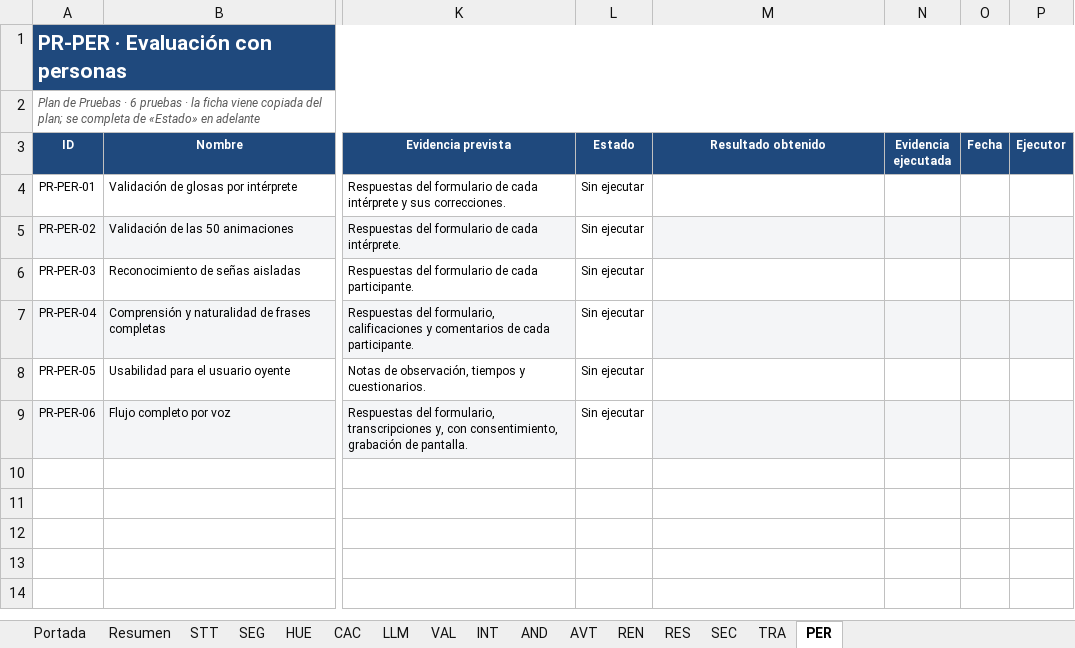
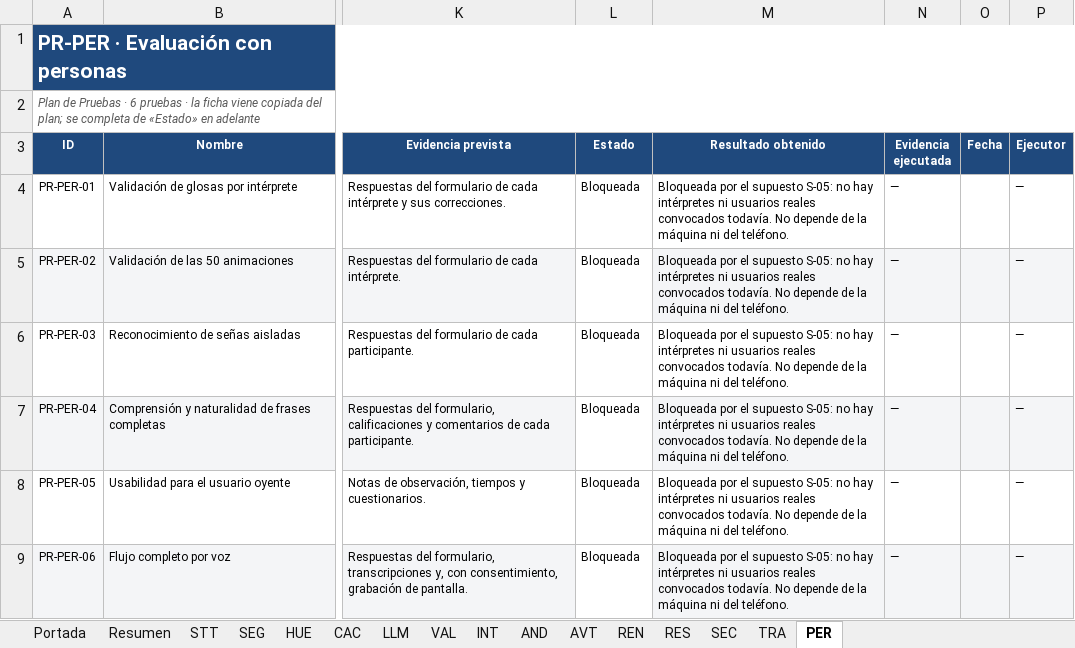
Before and after one commit to sign-ai-organization/signall-android, an Excel workbook: docs/plan-pruebas/resultados-consolidados.xlsx, sheet PER, drawn as a sheet; only a part is shown, gaps mark what is left out; values as stored, in another font and other column widths than the file's, no borders; conditional formats not drawn; the diff names each change by its address in the sheet, - before the commit and + after, or states it on an @@ line.

Commit message:
docs(Plan-Pruebas): Generación de pruebas faltantes y evidencias

```diff
--- a/docs/plan-pruebas/resultados-consolidados.xlsx (sheet PER)
+++ b/docs/plan-pruebas/resultados-consolidados.xlsx (sheet PER)
-L4:L9 (Estado): Sin ejecutar
+L4:L9 (Estado): Bloqueada
-M4:M9 (Resultado obtenido): (empty)
+M4:M9 (Resultado obtenido): Bloqueada por el supuesto S-05: no hay intérpretes ni usuarios reales convocados todavía. No depende de la máquina ni del teléfono.
-N4:N9 (Evidencia ejecutada): (empty)
+N4:N9 (Evidencia ejecutada): —
-P4:P9 (Ejecutor): (empty)
+P4:P9 (Ejecutor): —
```
Also changed, not shown: sheet AND, sheet AVT, sheet INT, sheet REN, 2 other files.
